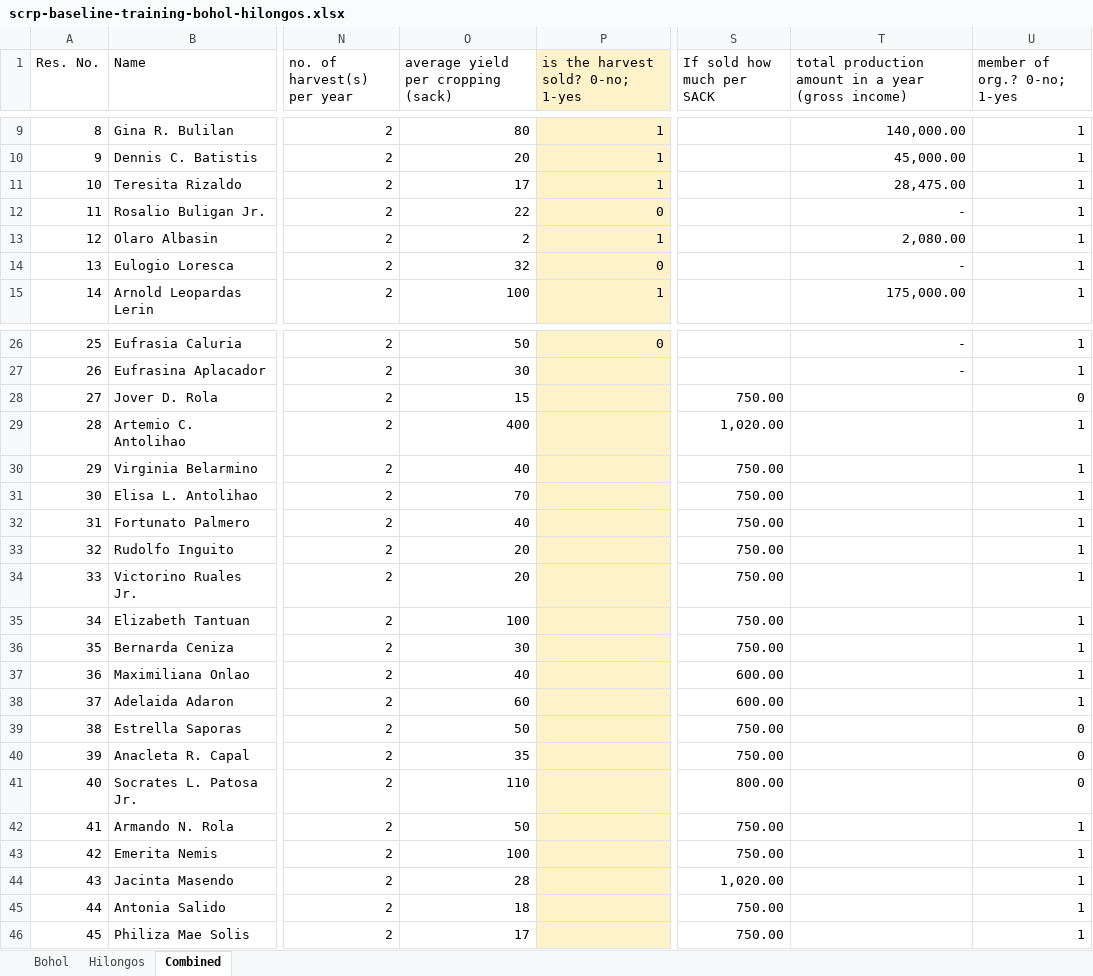
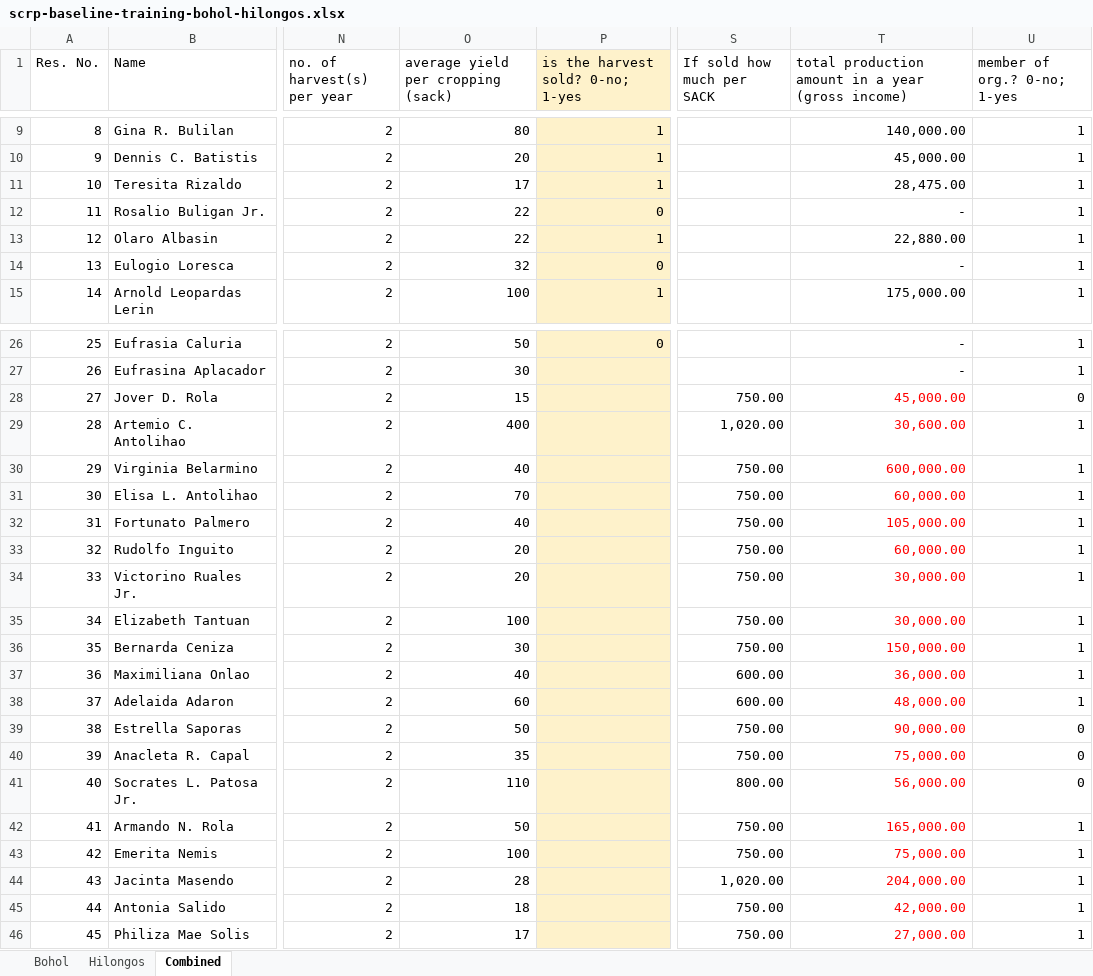
Before and after one commit to chris-allones/data-consultation-2026, an Excel workbook: scrp-baseline/data/scrp-baseline-training-bohol-hilongos.xlsx, sheet Combined, drawn as a sheet; only a part is shown, gaps mark what is left out; values as stored, in another font and other column widths than the file's, no borders; the diff names each change by its address in the sheet, - before the commit and + after, or states it on an @@ line.

```diff
--- a/scrp-baseline/data/scrp-baseline-training-bohol-hilongos.xlsx (sheet Combined)
+++ b/scrp-baseline/data/scrp-baseline-training-bohol-hilongos.xlsx (sheet Combined)
-O13: 2
+O13: 22
-T13: 2,080.00
+T13: 22,880.00
-T28: (empty)
+T28: 45,000.00
-T29: (empty)
+T29: 30,600.00
-T30: (empty)
+T30: 600,000.00
-T31: (empty)
+T31: 60,000.00
-T32: (empty)
+T32: 105,000.00
-T33: (empty)
+T33: 60,000.00
-T34:T35: (empty)
+T34:T35: 30,000.00
-T36: (empty)
+T36: 150,000.00
-T37: (empty)
+T37: 36,000.00
-T38: (empty)
+T38: 48,000.00
-T39: (empty)
+T39: 90,000.00
-T40: (empty)
+T40: 75,000.00
-T41: (empty)
+T41: 56,000.00
-T42: (empty)
+T42: 165,000.00
-T43: (empty)
+T43: 75,000.00
-T44: (empty)
+T44: 204,000.00
-T45: (empty)
+T45: 42,000.00
-T46: (empty)
+T46: 27,000.00
```
Also changed, not shown: 4 other files.
